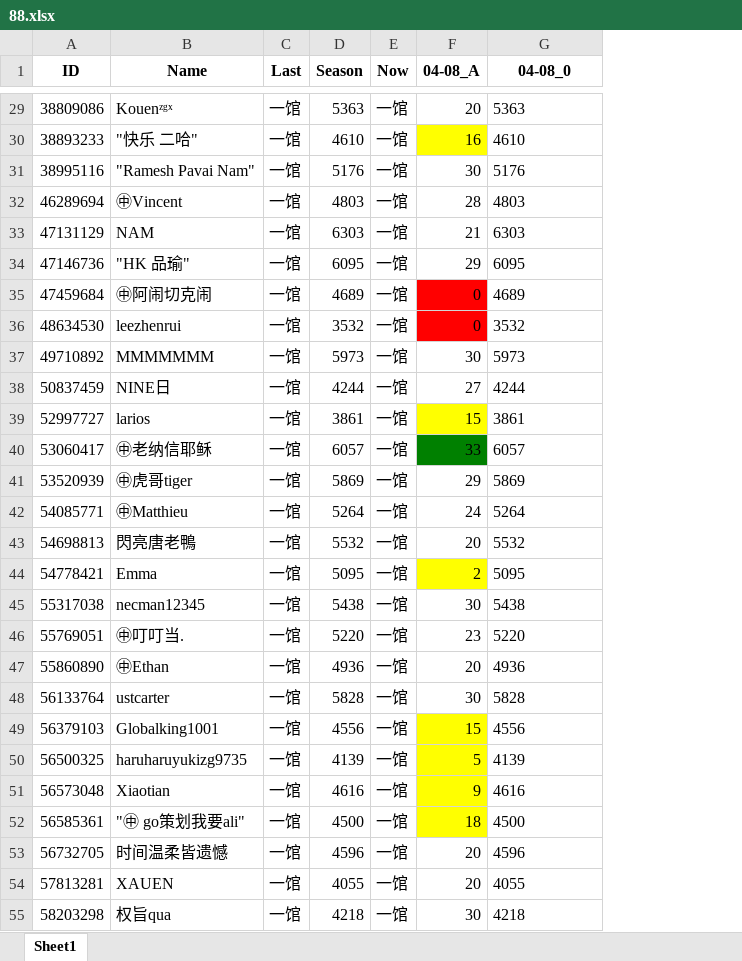
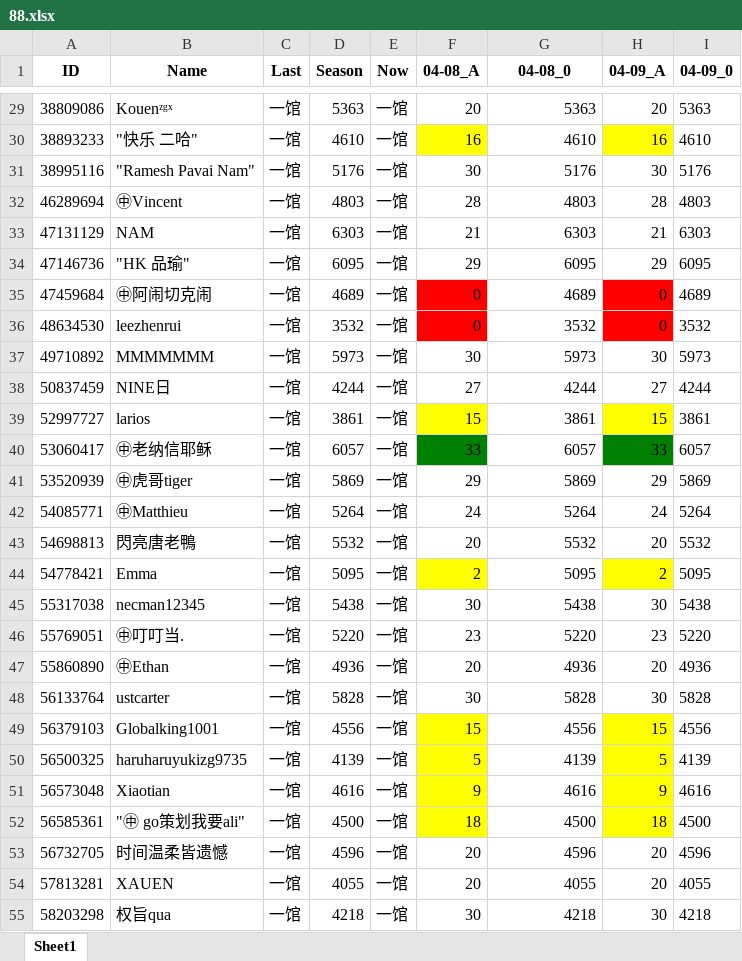
Before and after one commit to CTWYouYu/ZGX_Public, an Excel workbook: Season_Attack/88.xlsx, sheet Sheet1, drawn as a sheet; only a part is shown, gaps mark what is left out; values as stored, in another font and other column widths than the file's, no borders; the diff covers the shown part only; the diff names each change by its address in the sheet, - before the commit and + after, or states it on an @@ line.

```diff
--- a/Season_Attack/88.xlsx (sheet Sheet1)
+++ b/Season_Attack/88.xlsx (sheet Sheet1)
+column H (04-09_A), rows 29-55: 20 | 16 | 30 | 28 | 21 | 29 | 0 | 0 | 30 | 27 | 15 | 33 | 29 | 24 | 20 | 2 | 30 | 23 | 20 | 30 | 15 | 5 | 9 | 18 | 20 | 20 | 30
+column I (04-09_0), rows 29-55: 5363 | 4610 | 5176 | 4803 | 6303 | 6095 | 4689 | 3532 | 5973 | 4244 | 3861 | 6057 | 5869 | 5264 | 5532 | 5095 | 5438 | 5220 | 4936 | 5828 | 4556 | 4139 | 4616 | 4500 | 4596 | 4055 | 4218
-G29:G55 alignment: left
+G29:G55 alignment: right
```
Also changed, not shown: cell formats elsewhere in this sheet, Season_Trophies/81.xlsx, Season_Trophies/82.xlsx, 6 other files.
